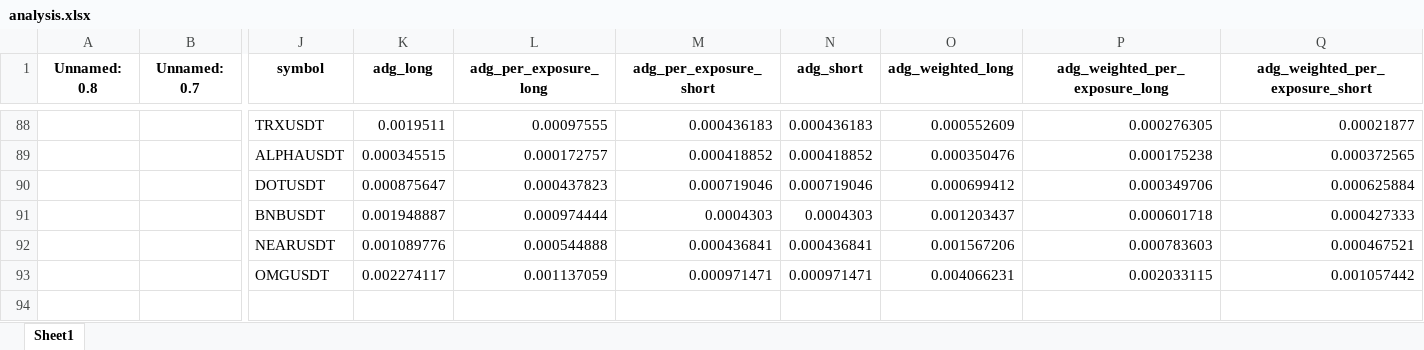
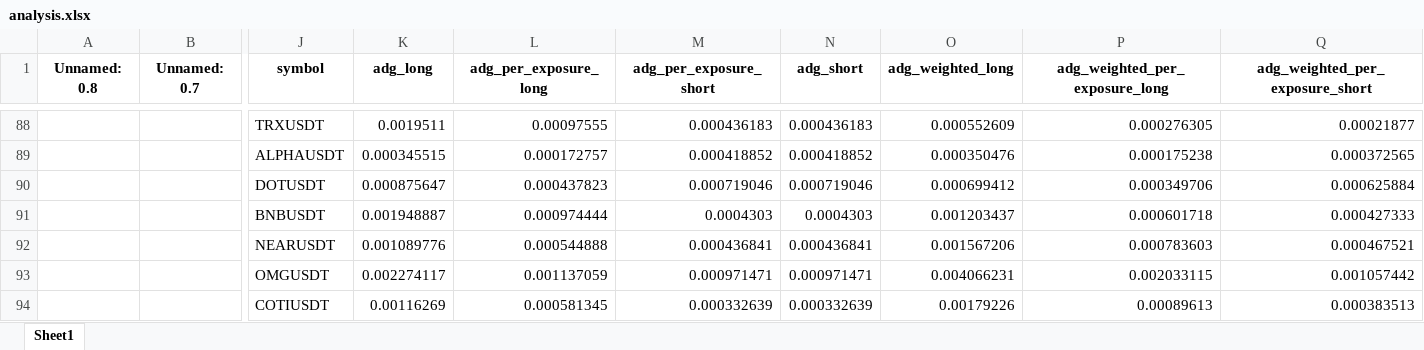
Before and after one commit to protoad56/passivbot_configs, an Excel workbook: optimized/logs/analysis.xlsx, sheet Sheet1, drawn as a sheet; only a part is shown, gaps mark what is left out; values as stored, in another font and other column widths than the file's, no borders; rows hold the shown columns only; the diff names each change by its address in the sheet, - before the commit and + after, or states it on an @@ line.

```diff
--- a/optimized/logs/analysis.xlsx (sheet Sheet1)
+++ b/optimized/logs/analysis.xlsx (sheet Sheet1)
+row 94:  |  | COTIUSDT | 0.00116269 | 0.000581345 | 0.000332639 | 0.000332639 | 0.00179226 | 0.00089613 | 0.000383513
```
Also changed, not shown: 3 other files.
